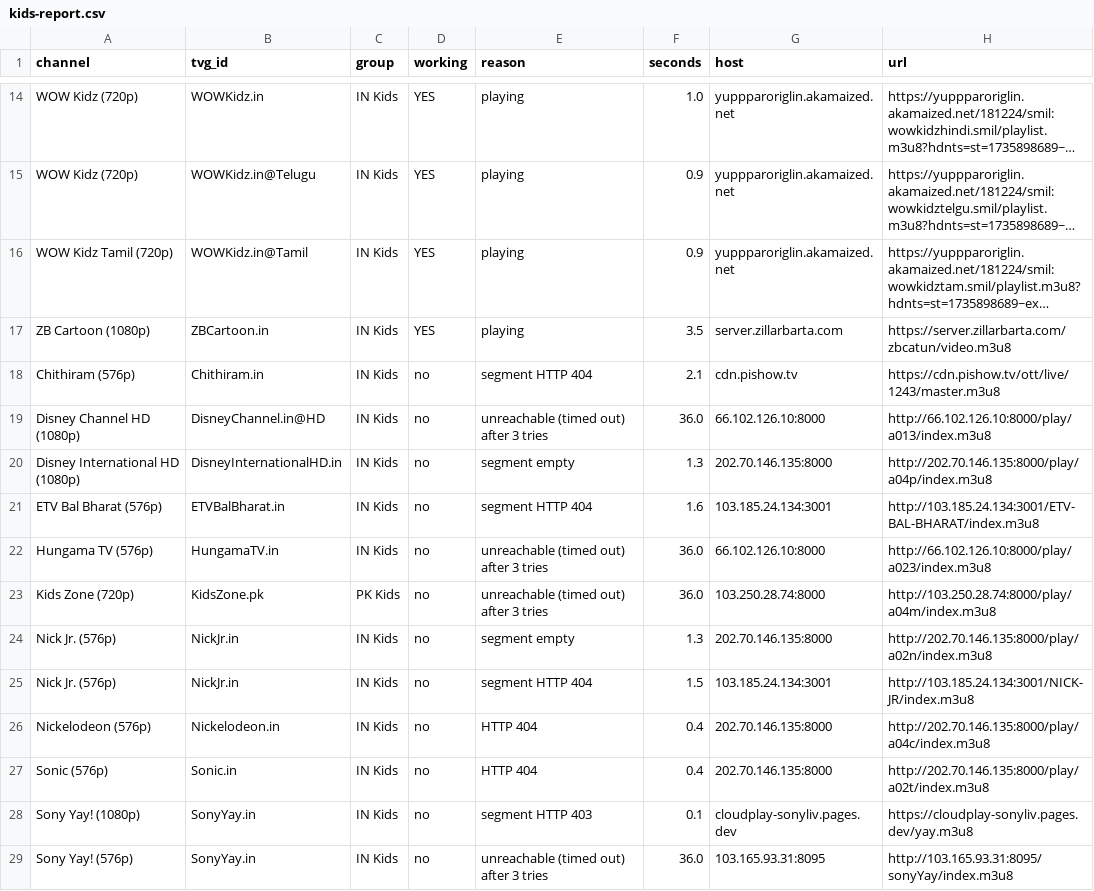
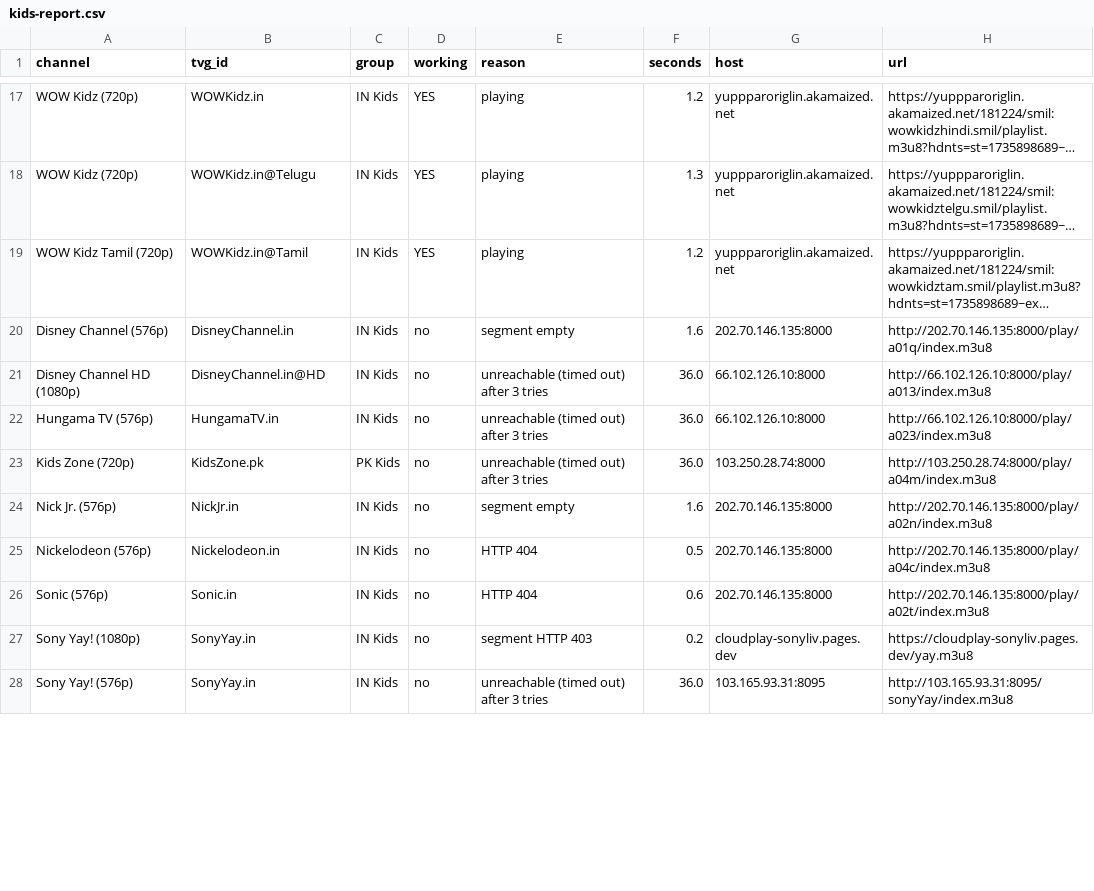
Before and after one commit to Inam321/tv, a CSV file: reports/kids-report.csv, drawn as a sheet; only a part is shown, gaps mark what is left out; long unchanged cells end in …; removed rows and columns are numbered as before the commit, all else as after; the diff covers the shown part only; the diff names each change by its address in the sheet, - before the commit and + after, or states it on an @@ line.

```diff
--- a/reports/kids-report.csv
+++ b/reports/kids-report.csv
-F17 (seconds): 1.0
+F17 (seconds): 1.2
-F18 (seconds): 0.9
+F18 (seconds): 1.3
-F19 (seconds): 0.9
+F19 (seconds): 1.2
-row 17: ZB Cartoon (1080p) | ZBCartoon.in | IN Kids | YES | playing | 3.5 | server.zillarbarta.com | https://server.zillarbarta.com/zbcatun/video.m3u8
-row 18: Chithiram (576p) | Chithiram.in | IN Kids | no | segment HTTP 404 | 2.1 | cdn.pishow.tv | https://cdn.pishow.tv/ott/live/1243/master.m3u8
+row 20: Disney Channel (576p) | DisneyChannel.in | IN Kids | no | segment empty | 1.6 | 202.70.146.135:8000 | http://202.70.146.135:8000/play/a01q/index.m3u8
-row 20: Disney International HD (1080p) | DisneyInternationalHD.in | IN Kids | no | segment empty | 1.3 | 202.70.146.135:8000 | http://202.70.146.135:8000/play/a04p/index.m3u8
-row 21: ETV Bal Bharat (576p) | ETVBalBharat.in | IN Kids | no | segment HTTP 404 | 1.6 | 103.185.24.134:3001 | http://103.185.24.134:3001/ETV-BAL-BHARAT/index.m3u8
-F24 (seconds): 1.3
+F24 (seconds): 1.6
-row 25: Nick Jr. (576p) | NickJr.in | IN Kids | no | segment HTTP 404 | 1.5 | 103.185.24.134:3001 | http://103.185.24.134:3001/NICK-JR/index.m3u8
-F25 (seconds): 0.4
+F25 (seconds): 0.5
-F26 (seconds): 0.4
+F26 (seconds): 0.6
-F27 (seconds): 0.1
+F27 (seconds): 0.2
```
Also changed, not shown: 4 added rows and 16 edited cells elsewhere in this file, reports/documentary-report.csv, reports/entertainment-report.csv, 18 other files.
